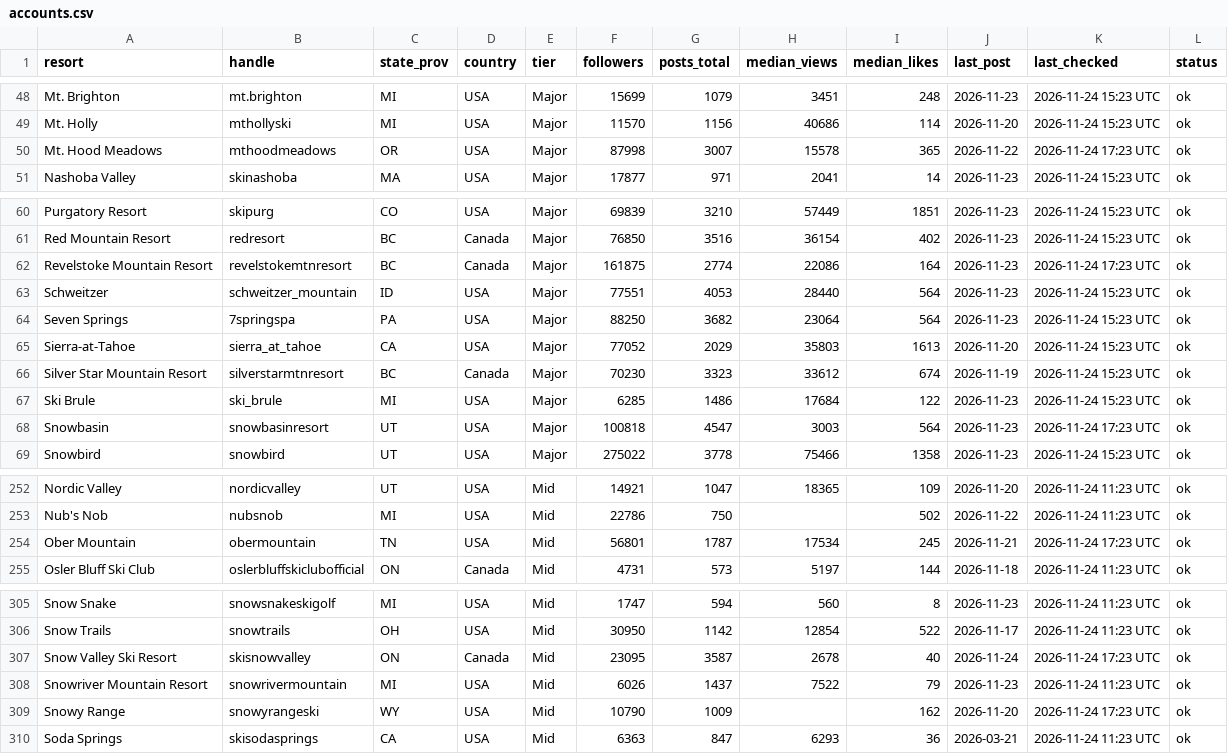
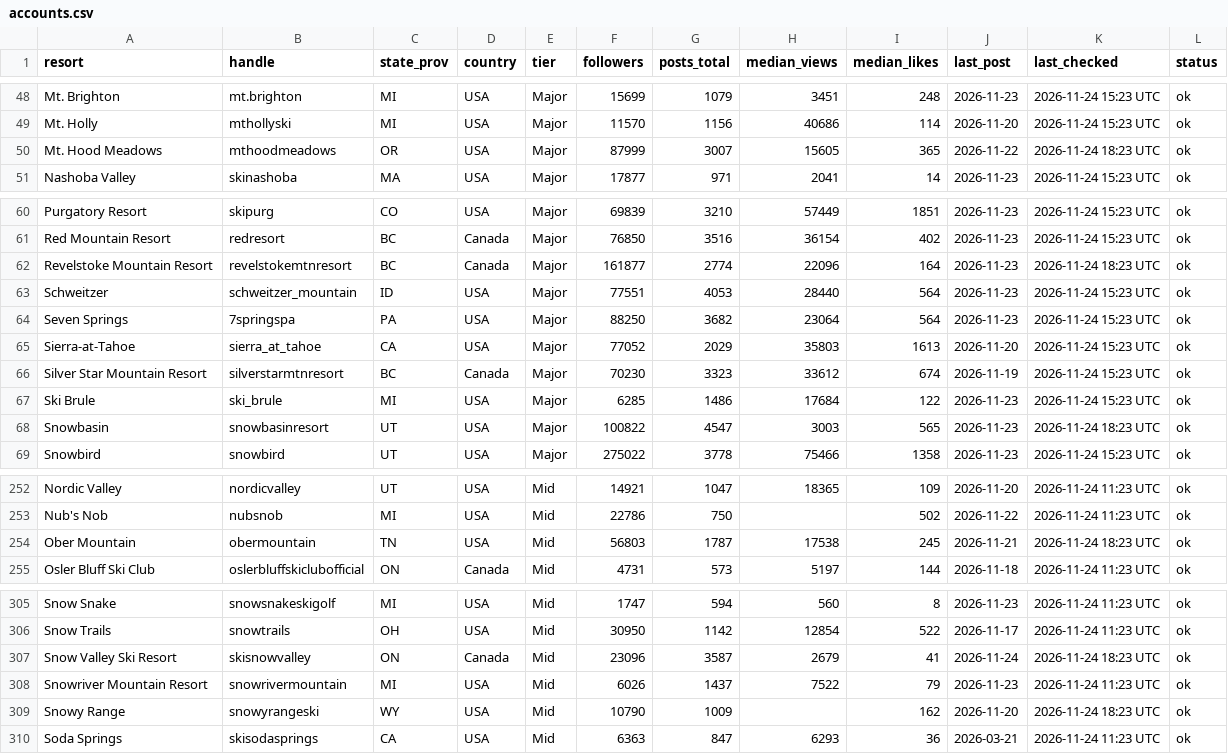
Before and after one commit to deanisaac06/Resort-Account-Tracking, a CSV file: data/accounts.csv, drawn as a sheet; only a part is shown, gaps mark what is left out; the diff covers the shown part only.

```diff
--- a/data/accounts.csv
+++ b/data/accounts.csv
@@ -49,3 +49,3 @@ Mt. Brighton,mt.brighton,MI,USA,Major,15699,1079,3451,248,2026-11-23,2026-11-24
 Mt. Holly,mthollyski,MI,USA,Major,11570,1156,40686,114,2026-11-20,2026-11-24 15:23 UTC,ok
-Mt. Hood Meadows,mthoodmeadows,OR,USA,Major,87998,3007,15578,365,2026-11-22,2026-11-24 17:23 UTC,ok
+Mt. Hood Meadows,mthoodmeadows,OR,USA,Major,87999,3007,15605,365,2026-11-22,2026-11-24 18:23 UTC,ok
 Nashoba Valley,skinashoba,MA,USA,Major,17877,971,2041,14,2026-11-23,2026-11-24 15:23 UTC,ok
@@ -61,3 +61,3 @@ Purgatory Resort,skipurg,CO,USA,Major,69839,3210,57449,1851,2026-11-23,2026-11-2
 Red Mountain Resort,redresort,BC,Canada,Major,76850,3516,36154,402,2026-11-23,2026-11-24 15:23 UTC,ok
-Revelstoke Mountain Resort,revelstokemtnresort,BC,Canada,Major,161875,2774,22086,164,2026-11-23,2026-11-24 17:23 UTC,ok
+Revelstoke Mountain Resort,revelstokemtnresort,BC,Canada,Major,161877,2774,22096,164,2026-11-23,2026-11-24 18:23 UTC,ok
 Schweitzer,schweitzer_mountain,ID,USA,Major,77551,4053,28440,564,2026-11-23,2026-11-24 15:23 UTC,ok
@@ -67,3 +67,3 @@ Silver Star Mountain Resort,silverstarmtnresort,BC,Canada,Major,70230,3323,33612
 Ski Brule,ski_brule,MI,USA,Major,6285,1486,17684,122,2026-11-23,2026-11-24 15:23 UTC,ok
-Snowbasin,snowbasinresort,UT,USA,Major,100818,4547,3003,564,2026-11-23,2026-11-24 17:23 UTC,ok
+Snowbasin,snowbasinresort,UT,USA,Major,100822,4547,3003,565,2026-11-23,2026-11-24 18:23 UTC,ok
 Snowbird,snowbird,UT,USA,Major,275022,3778,75466,1358,2026-11-23,2026-11-24 15:23 UTC,ok
@@ -253,3 +253,3 @@ Nordic Valley,nordicvalley,UT,USA,Mid,14921,1047,18365,109,2026-11-20,2026-11-24
 Nub's Nob,nubsnob,MI,USA,Mid,22786,750,,502,2026-11-22,2026-11-24 11:23 UTC,ok
-Ober Mountain,obermountain,TN,USA,Mid,56801,1787,17534,245,2026-11-21,2026-11-24 17:23 UTC,ok
+Ober Mountain,obermountain,TN,USA,Mid,56803,1787,17538,245,2026-11-21,2026-11-24 18:23 UTC,ok
 Osler Bluff Ski Club,oslerbluffskiclubofficial,ON,Canada,Mid,4731,573,5197,144,2026-11-18,2026-11-24 11:23 UTC,ok
@@ -306,5 +306,5 @@ Snow Snake,snowsnakeskigolf,MI,USA,Mid,1747,594,560,8,2026-11-23,2026-11-24 11:2
 Snow Trails,snowtrails,OH,USA,Mid,30950,1142,12854,522,2026-11-17,2026-11-24 11:23 UTC,ok
-Snow Valley Ski Resort,skisnowvalley,ON,Canada,Mid,23095,3587,2678,40,2026-11-24,2026-11-24 17:23 UTC,ok
+Snow Valley Ski Resort,skisnowvalley,ON,Canada,Mid,23096,3587,2679,41,2026-11-24,2026-11-24 18:23 UTC,ok
 Snowriver Mountain Resort,snowrivermountain,MI,USA,Mid,6026,1437,7522,79,2026-11-23,2026-11-24 11:23 UTC,ok
-Snowy Range,snowyrangeski,WY,USA,Mid,10790,1009,,162,2026-11-20,2026-11-24 17:23 UTC,ok
+Snowy Range,snowyrangeski,WY,USA,Mid,10790,1009,,162,2026-11-20,2026-11-24 18:23 UTC,ok
 Soda Springs,skisodasprings,CA,USA,Mid,6363,847,6293,36,2026-03-21,2026-11-24 11:23 UTC,ok
```
Also changed, not shown: 35 edited cells elsewhere in this file, 1 other file.
